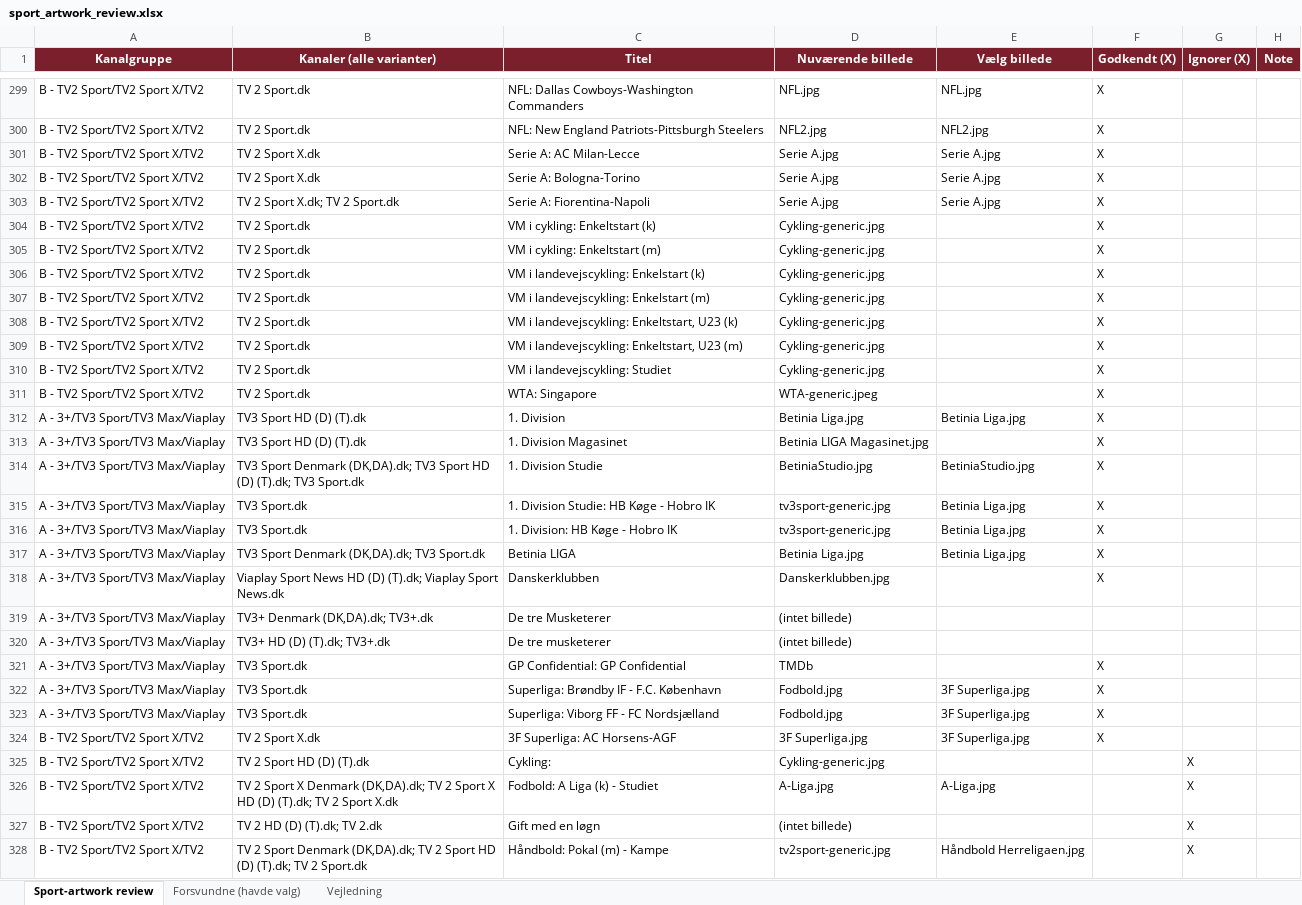
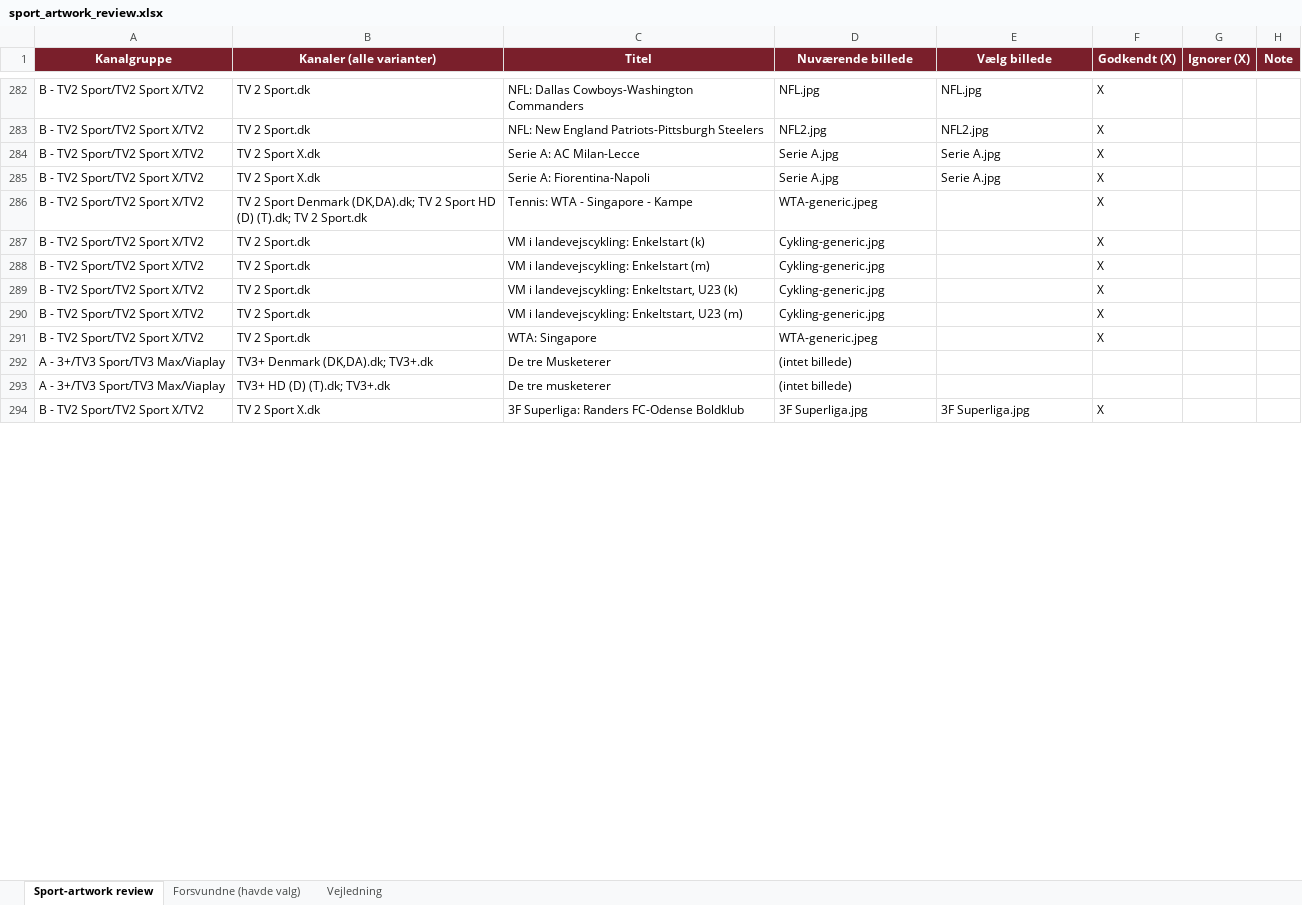
Before and after one commit to flanaganz/epgoal, an Excel workbook: data/sport_artwork_review.xlsx, sheet Sport-artwork review, drawn as a sheet; only a part is shown, gaps mark what is left out; values as stored, in another font and other column widths than the file's, no borders; removed rows and columns are numbered as before the commit, all else as after; the diff covers the shown part only; the diff names each change by its address in the sheet, - before the commit and + after, or states it on an @@ line.

Commit message:
Auto-sync EPG (sport-billeder) 2026-09-21 15:34:21

```diff
--- a/data/sport_artwork_review.xlsx (sheet Sport-artwork review)
+++ b/data/sport_artwork_review.xlsx (sheet Sport-artwork review)
-row 302: B - TV2 Sport/TV2 Sport X/TV2 | TV 2 Sport X.dk | Serie A: Bologna-Torino | Serie A.jpg | Serie A.jpg | X
-B285 (Kanaler (alle varianter)): TV 2 Sport X.dk; TV 2 Sport.dk
+B285 (Kanaler (alle varianter)): TV 2 Sport X.dk
-row 304: B - TV2 Sport/TV2 Sport X/TV2 | TV 2 Sport.dk | VM i cykling: Enkeltstart (k) | Cykling-generic.jpg |  | X
-B286 (Kanaler (alle varianter)): TV 2 Sport.dk
+B286 (Kanaler (alle varianter)): TV 2 Sport Denmark (DK,DA).dk; TV 2 Sport HD (D) (T).dk; TV 2 Sport.dk
-C286 (Titel): VM i cykling: Enkeltstart (m)
+C286 (Titel): Tennis: WTA - Singapore - Kampe
-D286 (Nuværende billede): Cykling-generic.jpg
+D286 (Nuværende billede): WTA-generic.jpeg
-row 310: B - TV2 Sport/TV2 Sport X/TV2 | TV 2 Sport.dk | VM i landevejscykling: Studiet | Cykling-generic.jpg |  | X
@@ row 312 moved to row 242: A - 3+/TV3 Sport/TV3 Max/Viaplay @@
@@ row 313 moved to row 243: A - 3+/TV3 Sport/TV3 Max/Viaplay @@
@@ row 314 moved to row 244: A - 3+/TV3 Sport/TV3 Max/Viaplay @@
-row 315: A - 3+/TV3 Sport/TV3 Max/Viaplay | TV3 Sport.dk | 1. Division Studie: HB Køge - Hobro IK | tv3sport-generic.jpg | Betinia Liga.jpg | X
-row 316: A - 3+/TV3 Sport/TV3 Max/Viaplay | TV3 Sport.dk | 1. Division: HB Køge - Hobro IK | tv3sport-generic.jpg | Betinia Liga.jpg | X
@@ row 317 moved to row 248: A - 3+/TV3 Sport/TV3 Max/Viaplay @@
@@ row 318 moved to row 251: A - 3+/TV3 Sport/TV3 Max/Viaplay @@
@@ row 321 moved to row 254: A - 3+/TV3 Sport/TV3 Max/Viaplay @@
-row 322: A - 3+/TV3 Sport/TV3 Max/Viaplay | TV3 Sport.dk | Superliga: Brøndby IF - F.C. København | Fodbold.jpg | 3F Superliga.jpg | X
-row 323: A - 3+/TV3 Sport/TV3 Max/Viaplay | TV3 Sport.dk | Superliga: Viborg FF - FC Nordsjælland | Fodbold.jpg | 3F Superliga.jpg | X
-C294 (Titel): 3F Superliga: AC Horsens-AGF
+C294 (Titel): 3F Superliga: Randers FC-Odense Boldklub
@@ row 325 moved to row 40: B - TV2 Sport/TV2 Sport X/TV2 @@
@@ row 326 moved to row 44: B - TV2 Sport/TV2 Sport X/TV2 @@
@@ row 327 moved to row 46: B - TV2 Sport/TV2 Sport X/TV2 @@
@@ row 328 moved to row 51: B - TV2 Sport/TV2 Sport X/TV2 @@
```
Also changed, not shown: 13 added rows, 35 removed rows, 4 moved rows and 27 edited cells elsewhere in this sheet, sheet Forsvundne (havde valg), data/danish_artwork_review.xlsx, 10 other files.
